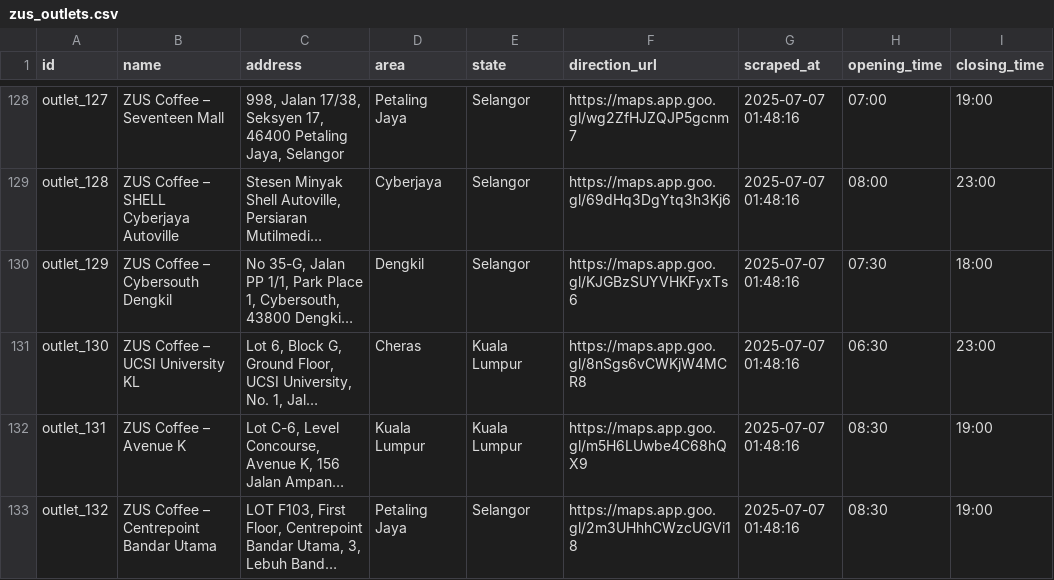
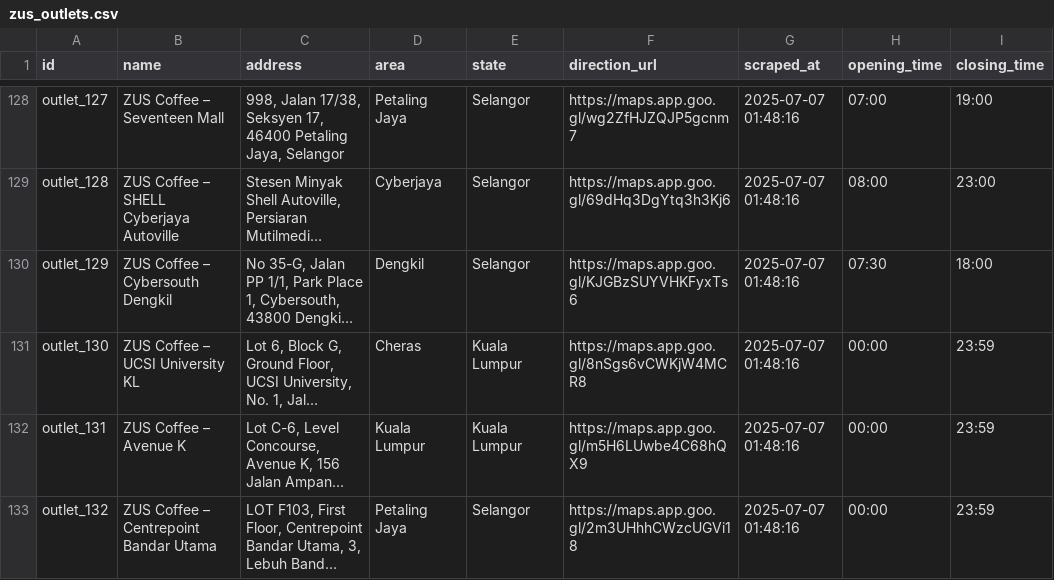
Before and after one commit to mrchongyl/zus_chatbot, a CSV file: data/zus_outlets.csv, drawn as a sheet; only a part is shown, gaps mark what is left out; long unchanged cells end in …; the diff names each change by its address in the sheet, - before the commit and + after, or states it on an @@ line.

Commit message:
Refine outlet 24-hour logic and update outlet data
Improved Text2SQLConverter rules for 24-hour outlets, aggregate queries, and query examples in api/outlets.py. Updated chatbot/main_agent.py with clarifying instructions and increased max_iterations. Modified outlet data in CSV, JSON, and DB to represent certain outlets as 24-hour (00:00–23:59).

```diff
--- a/data/zus_outlets.csv
+++ b/data/zus_outlets.csv
-H131 (opening_time): 06:30
+H131 (opening_time): 00:00
-I131 (closing_time): 23:00
+I131 (closing_time): 23:59
-H132:H133 (opening_time): 08:30
+H132:H133 (opening_time): 00:00
-I132:I133 (closing_time): 19:00
+I132:I133 (closing_time): 23:59
```
Also changed, not shown: 4 other files.
